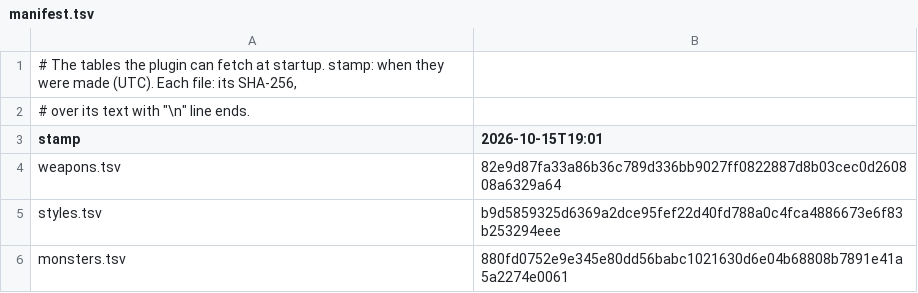
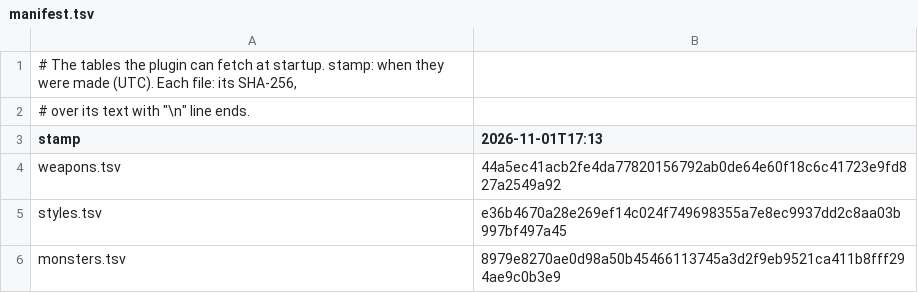
Before and after one commit to GuimGod/ca-planner, a TSV file: src/main/resources/com/caplanner/gear/manifest.tsv, drawn as a sheet.

```diff
--- a/src/main/resources/com/caplanner/gear/manifest.tsv
+++ b/src/main/resources/com/caplanner/gear/manifest.tsv
@@ -2,5 +2,5 @@
 # over its text with "\n" line ends.
-stamp	2026-10-15T19:01
-weapons.tsv	82e9d87fa33a86b36c789d336bb9027ff0822887d8b03cec0d260808a6329a64
-styles.tsv	b9d5859325d6369a2dce95fef22d40fd788a0c4fca4886673e6f83b253294eee
-monsters.tsv	880fd0752e9e345e80dd56babc1021630d6e04b68808b7891e41a5a2274e0061
+stamp	2026-11-01T17:13
+weapons.tsv	44a5ec41acb2fe4da77820156792ab0de64e60f18c6c41723e9fd827a2549a92
+styles.tsv	e36b4670a28e269ef14c024f749698355a7e8ec9937dd2c8aa03b997bf497a45
+monsters.tsv	8979e8270ae0d98a50b45466113745a3d2f9eb9521ca411b8fff294ae9c0b3e9
```
Also changed, not shown: src/main/resources/com/caplanner/gear/engine-source.tsv, src/main/resources/com/caplanner/gear/monsters.tsv, 56 other files.
